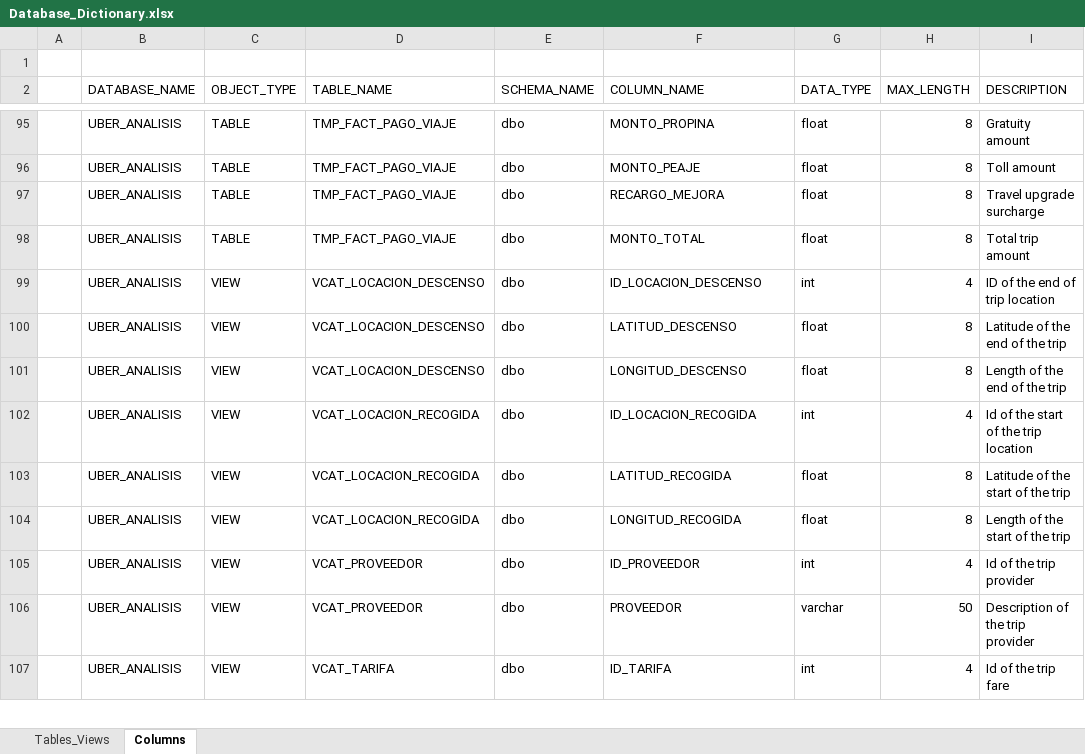
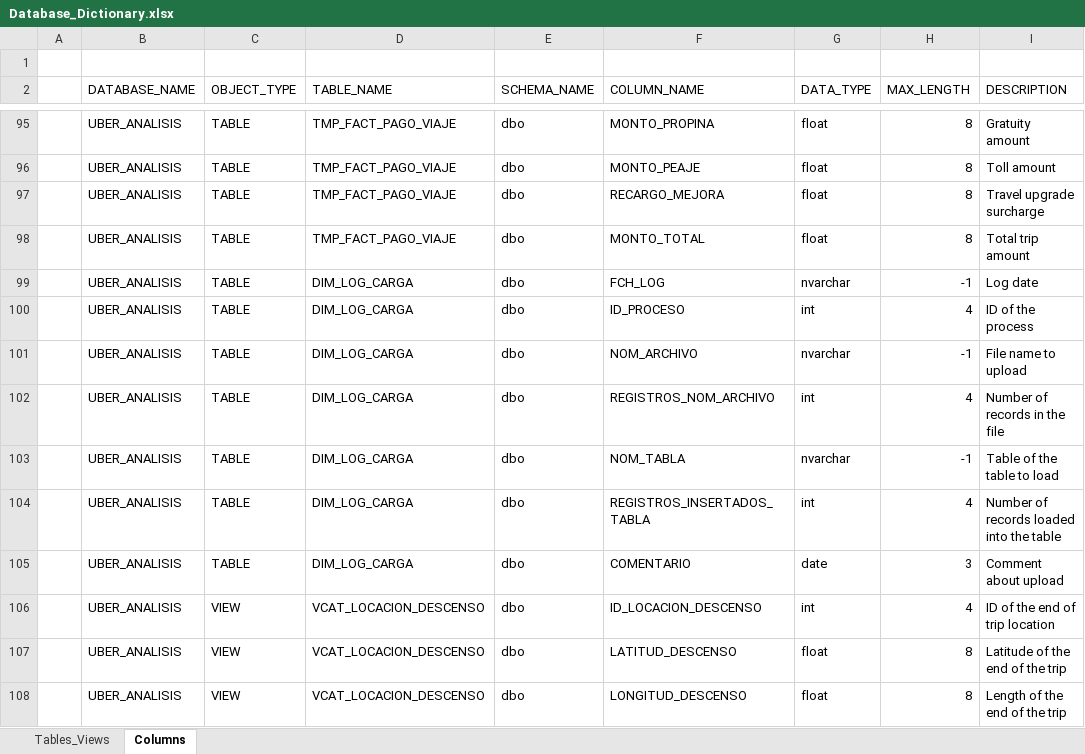
Before and after one commit to ArmandoAv/etl_pyspark, an Excel workbook: database/Database_Dictionary.xlsx, sheet Columns, drawn as a sheet; only a part is shown, gaps mark what is left out; the shorter side is filled out with more unchanged rows; values as stored, in another font and other column widths than the file's, no borders; the diff names each change by its address in the sheet, - before the commit and + after, or states it on an @@ line.

Commit message:
Se crea una tabla de bitacora de carga

```diff
--- a/database/Database_Dictionary.xlsx (sheet Columns)
+++ b/database/Database_Dictionary.xlsx (sheet Columns)
+row 99:  | UBER_ANALISIS | TABLE | DIM_LOG_CARGA | dbo | FCH_LOG | nvarchar | -1 | Log date
+row 100:  | UBER_ANALISIS | TABLE | DIM_LOG_CARGA | dbo | ID_PROCESO | int | 4 | ID of the process
+row 101:  | UBER_ANALISIS | TABLE | DIM_LOG_CARGA | dbo | NOM_ARCHIVO | nvarchar | -1 | File name to upload
+row 102:  | UBER_ANALISIS | TABLE | DIM_LOG_CARGA | dbo | REGISTROS_NOM_ARCHIVO | int | 4 | Number of records in the file
+row 103:  | UBER_ANALISIS | TABLE | DIM_LOG_CARGA | dbo | NOM_TABLA | nvarchar | -1 | Table of the table to load
+row 104:  | UBER_ANALISIS | TABLE | DIM_LOG_CARGA | dbo | REGISTROS_INSERTADOS_TABLA | int | 4 | Number of records loaded into the table
+row 105:  | UBER_ANALISIS | TABLE | DIM_LOG_CARGA | dbo | COMENTARIO | date | 3 | Comment about upload
```
Also changed, not shown: sheet Tables_Views, 16 other files.
